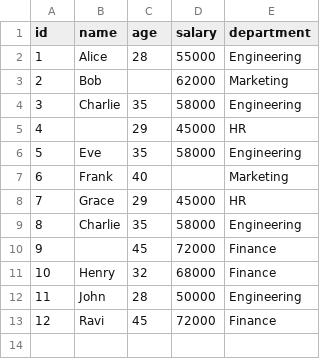
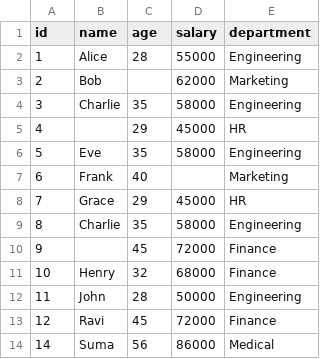
Before and after one commit to SharathReddyKottam/python-data-pipeline, a CSV file: data/sample.csv, drawn as a sheet; the diff names each change by its address in the sheet, - before the commit and + after, or states it on an @@ line.

Commit message:
Test auto trigger

```diff
--- a/data/sample.csv
+++ b/data/sample.csv
+row 14: 14 | Suma | 56 | 86000 | Medical
```
